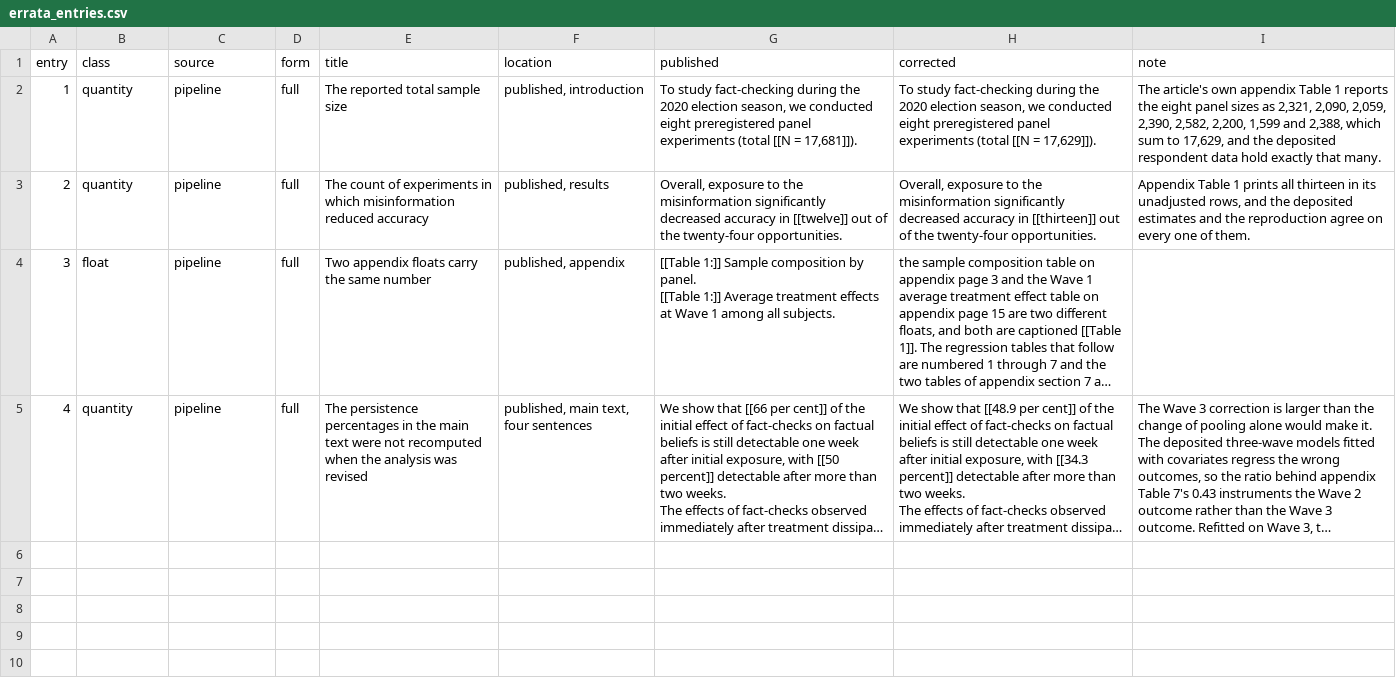
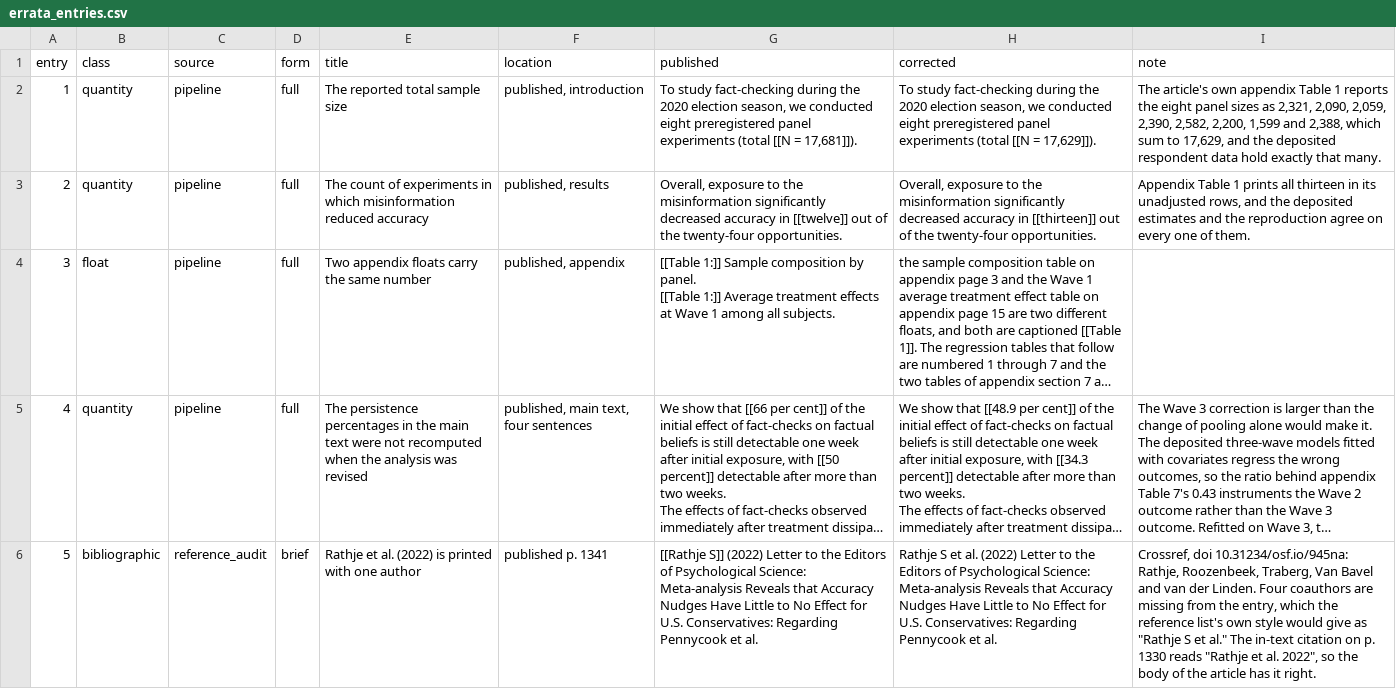
Before and after one commit to active-maintenance-aec/coppock_etal_2023, a CSV file: errata_entries.csv, drawn as a sheet; long unchanged cells end in …; the diff names each change by its address in the sheet, - before the commit and + after, or states it on an @@ line.

```diff
--- a/errata_entries.csv
+++ b/errata_entries.csv
+row 6: 5 | bibliographic | reference_audit | brief | Rathje et al. (2022) is printed with one author | published p. 1341 | [[Rathje S]] (2022) Letter to the Editors of Psychological Science: Meta-analysis Reveals that Accuracy Nudges Have Little to No Effect for U.S. Conservatives: Regarding Pennycook et al. | Rathje S et al. (2022) Letter to the Editors of Psychological Science: Meta-analysis Reveals that Accuracy Nudges Have Little to No Effect for U.S. Conservatives: Regarding Pennycook et al. | Crossref, doi 10.31234/osf.io/945na: Rathje, Roozenbeek, Traberg, Van Bavel and van der Linden. Four coauthors are missing from the entry, which the reference list's own style would give as "Rathje S et al." The in-text citation on p. 1330 reads "Rathje et al. 2022", so the body of the article has it right.
```
Also changed, not shown: 5 other files.
